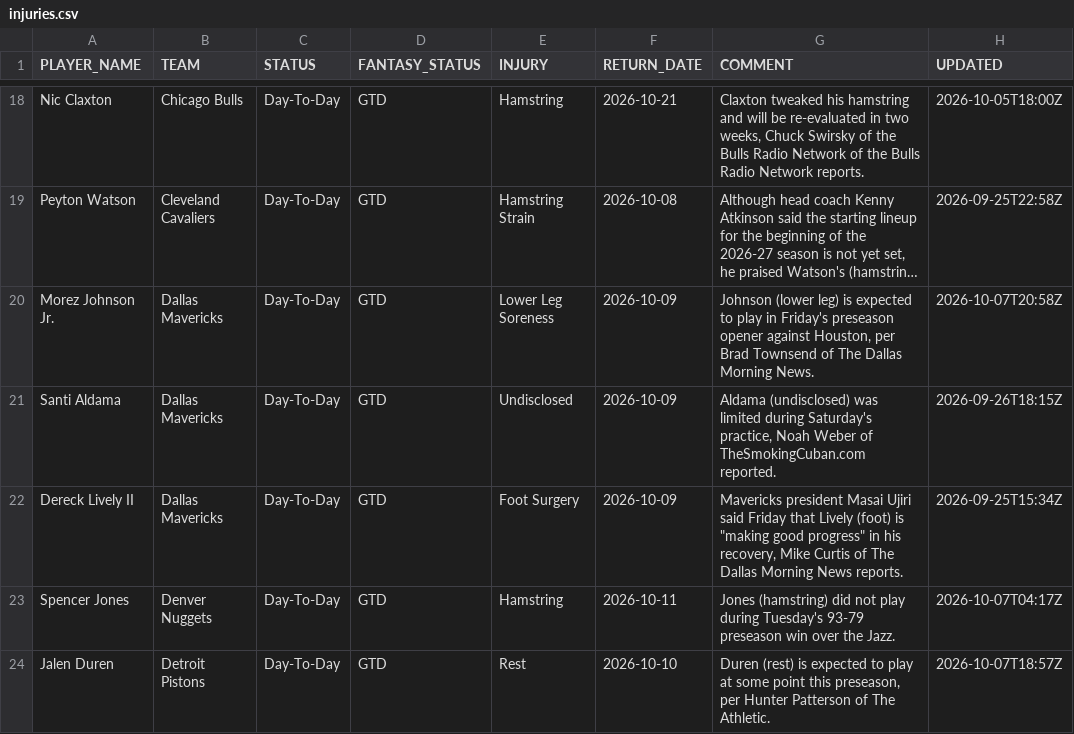
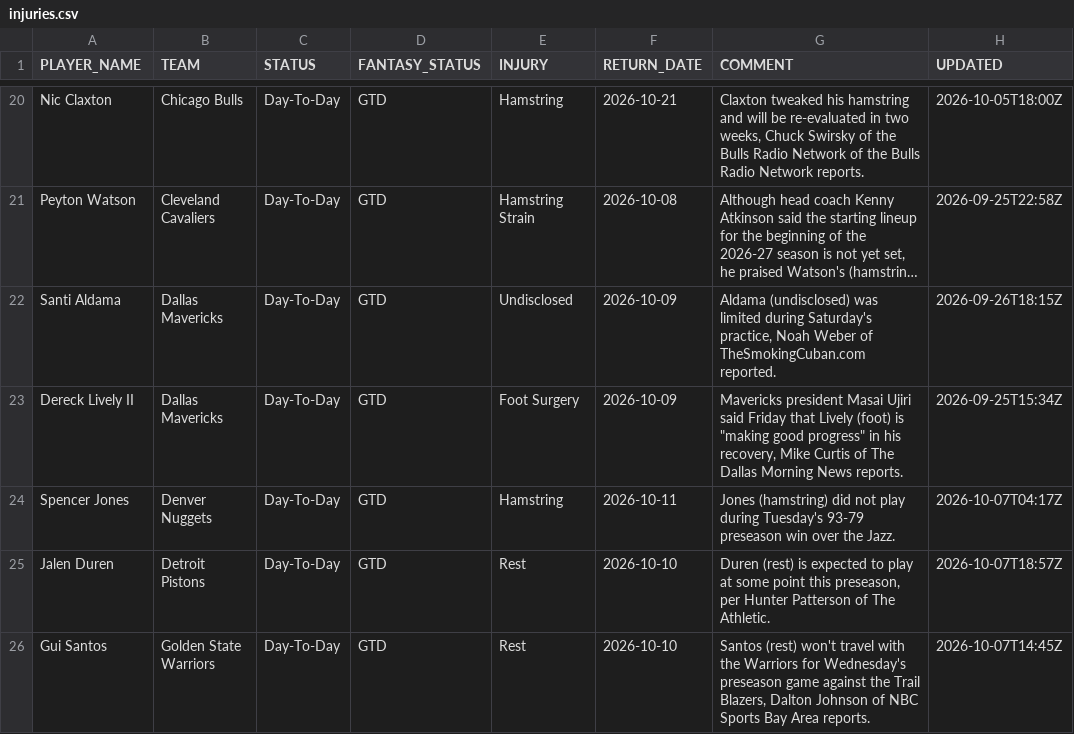
Before and after one commit to RoiGreen/nba-fantasy-draft, a CSV file: nba_2026_27/injuries.csv, drawn as a sheet; only a part is shown, gaps mark what is left out; the shorter side is filled out with more unchanged rows; long unchanged cells end in …; removed rows and columns are numbered as before the commit, all else as after; the diff covers the shown part only; the diff names each change by its address in the sheet, - before the commit and + after, or states it on an @@ line.

```diff
--- a/nba_2026_27/injuries.csv
+++ b/nba_2026_27/injuries.csv
-row 20: Morez Johnson Jr. | Dallas Mavericks | Day-To-Day | GTD | Lower Leg Soreness | 2026-10-09 | Johnson (lower leg) is expected to play in Friday's preseason opener against Houston, per Brad Townsend of The Dallas Morning News. | 2026-10-07T20:58Z
```
Also changed, not shown: 3 added rows, 5 removed rows and 6 edited cells elsewhere in this file, 3 other files.
